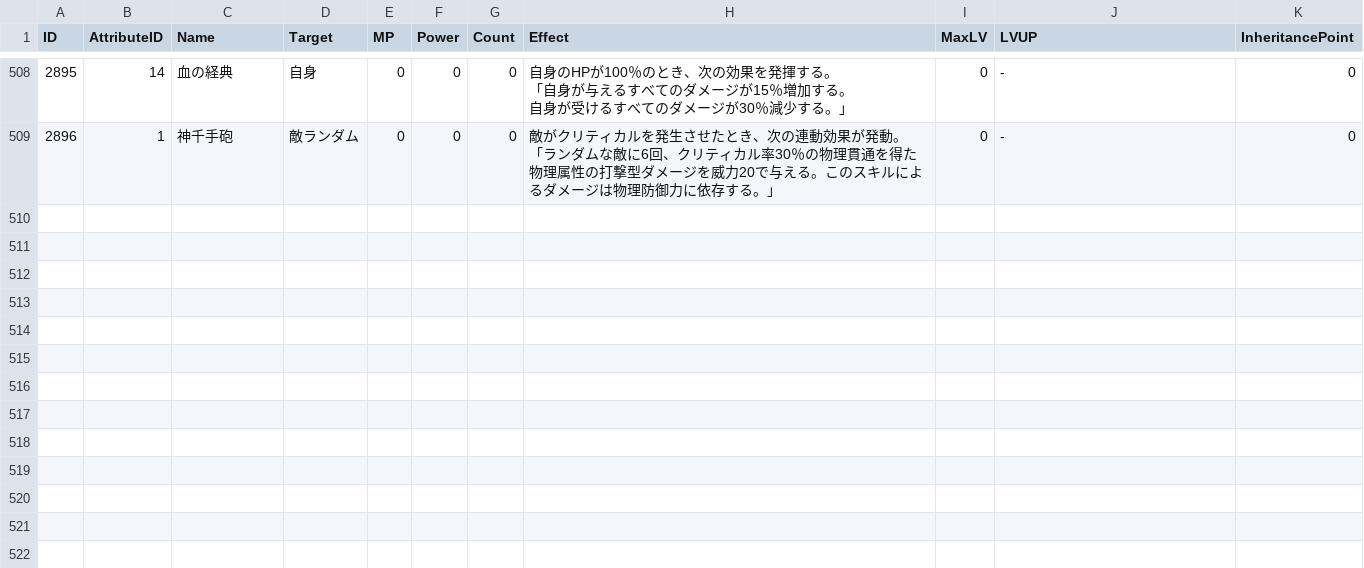
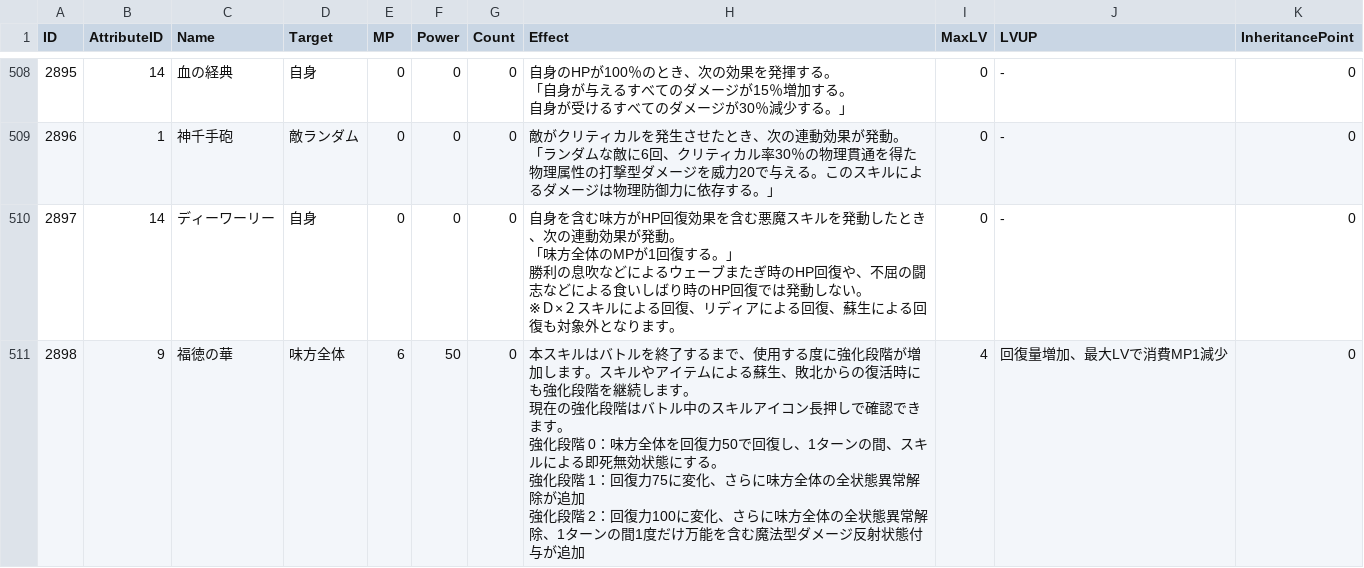
Before and after one commit to deisyjapan/devilanalyzer, a CSV file: 配布用csv/SkillTable.csv, drawn as a sheet; only a part is shown, gaps mark what is left out; ↵ is a line break in a cell; the diff names each change by its address in the sheet, - before the commit and + after, or states it on an @@ line.

```diff
--- a/配布用csv/SkillTable.csv
+++ b/配布用csv/SkillTable.csv
+row 510: 2897 | 14 | ディーワーリー | 自身 | 0 | 0 | 0 | 自身を含む味方がHP回復効果を含む悪魔スキルを発動したとき、次の連動効果が発動。 ↵ 「味方全体のMPが1回復する。」 ↵ 勝利の息吹などによるウェーブまたぎ時のHP回復や、不屈の闘志などによる食いしばり時のHP回復では発動しない。 ↵ ※Ｄ×２スキルによる回復、リディアによる回復、蘇生による回復も対象外となります。 | 0 | - | 0
+row 511: 2898 | 9 | 福徳の華 | 味方全体 | 6 | 50 | 0 | 本スキルはバトルを終了するまで、使用する度に強化段階が増加します。スキルやアイテムによる蘇生、敗北からの復活時にも強化段階を継続します。 ↵ 現在の強化段階はバトル中のスキルアイコン長押しで確認できます。 ↵ 強化段階 0：味方全体を回復力50で回復し、1ターンの間、スキルによる即死無効状態にする。 ↵ 強化段階 1：回復力75に変化、さらに味方全体の全状態異常解除が追加 ↵ 強化段階 2：回復力100に変化、さらに味方全体の全状態異常解除、1ターンの間1度だけ万能を含む魔法型ダメージ反射状態付与が追加 | 4 | 回復量増加、最大LVで消費MP1減少 | 0
```
Also changed, not shown: 配布用csv/DevilTable.csv, 5 other files.
